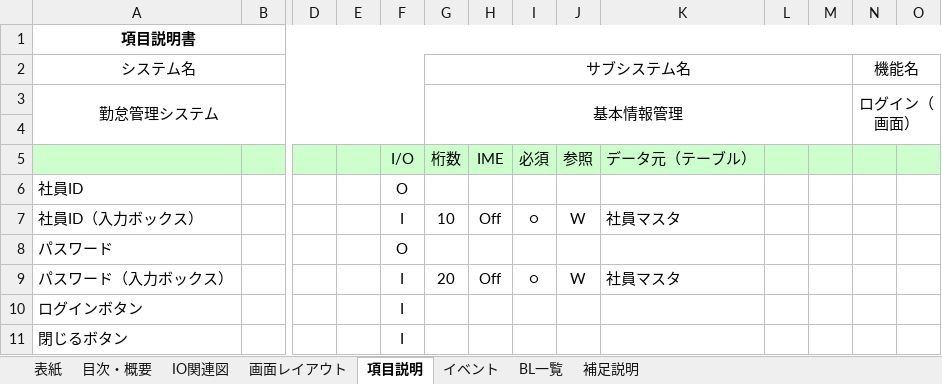
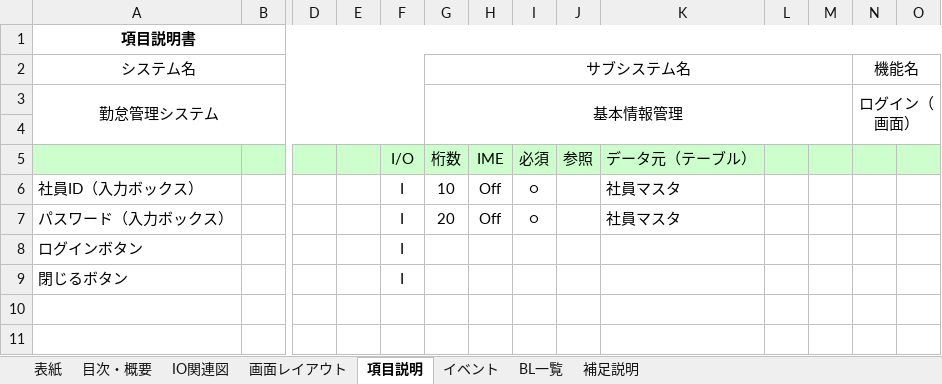
Before and after one commit to Takukun1114/202209-, an Excel workbook: 02_詳細設計書/01_詳細設計書/チーム1/詳細設計書_ログイン画面(金原).xlsx, sheet 項目説明, drawn as a sheet; only a part is shown, gaps mark what is left out; values as stored, in another font and other column widths than the file's, no borders; removed rows and columns are numbered as before the commit, all else as after; rows hold the shown columns only; the diff names each change by its address in the sheet, - before the commit and + after, or states it on an @@ line.

Commit message:
no message

```diff
--- a/02_詳細設計書/01_詳細設計書/チーム1/詳細設計書_ログイン画面(金原).xlsx (sheet 項目説明)
+++ b/02_詳細設計書/01_詳細設計書/チーム1/詳細設計書_ログイン画面(金原).xlsx (sheet 項目説明)
-row 6: 社員ID |  |  |  | O
-J6: W
+J6: (empty)
-row 8: パスワード |  |  |  | O
-J7: W
+J7: (empty)
```
